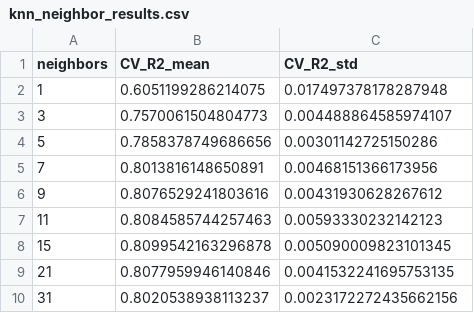
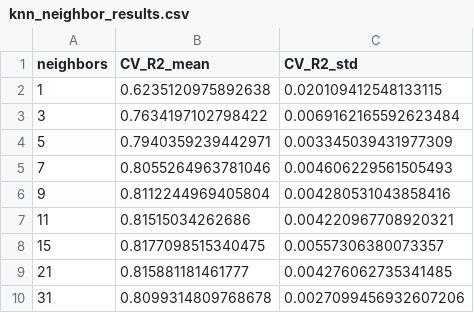
Before and after one commit to milenkoviccmarija/hawk-dove-ml, a CSV file: results/metrics/knn_neighbor_results.csv, drawn as a sheet.

```diff
--- a/results/metrics/knn_neighbor_results.csv
+++ b/results/metrics/knn_neighbor_results.csv
@@ -1,10 +1,10 @@
 neighbors,CV_R2_mean,CV_R2_std
-1,0.6051199286214075,0.017497378178287948
-3,0.7570061504804773,0.004488864585974107
-5,0.7858378749686656,0.00301142725150286
-7,0.8013816148650891,0.00468151366173956
-9,0.8076529241803616,0.00431930628267612
-11,0.8084585744257463,0.00593330232142123
-15,0.8099542163296878,0.005090009823101345
-21,0.8077959946140846,0.0041532241695753135
-31,0.8020538938113237,0.0023172272435662156
+1,0.6235120975892638,0.020109412548133115
+3,0.7634197102798422,0.0069162165592623484
+5,0.7940359239442971,0.003345039431977309
+7,0.8055264963781046,0.004606229561505493
+9,0.8112244969405804,0.004280531043858416
+11,0.81515034262686,0.004220967708920321
+15,0.8177098515340475,0.00557306380073357
+21,0.815881181461777,0.004276062735341485
+31,0.8099314809768678,0.0027099456932607206
```
Also changed, not shown: results/metrics/regularization_results.csv, 33 other files.
